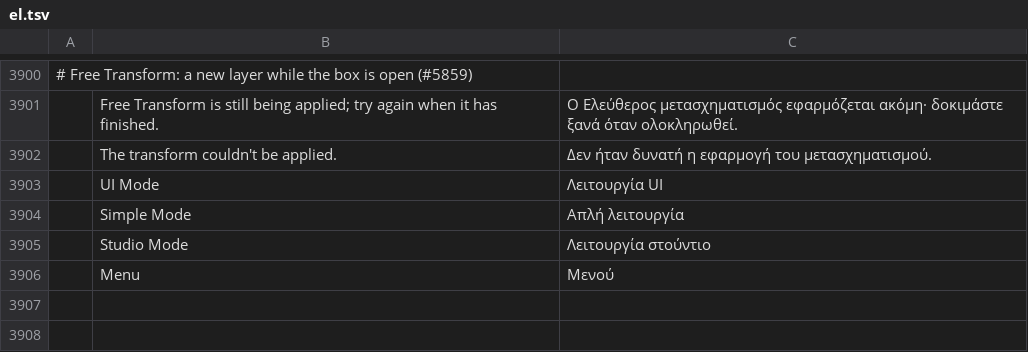
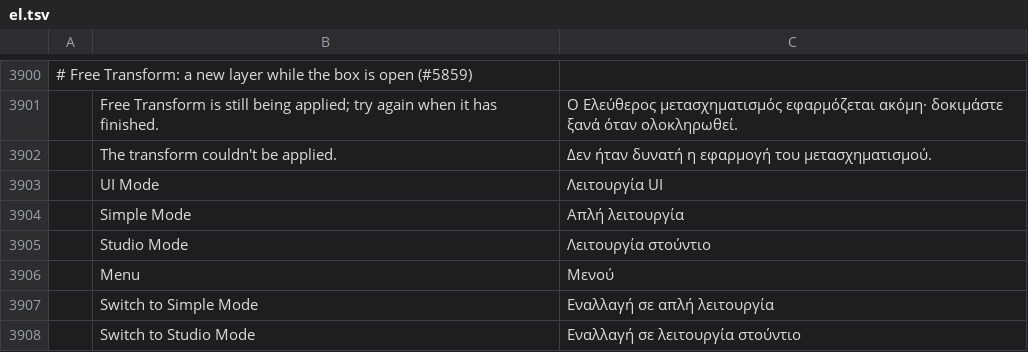
Before and after one commit to AkSinghSidhu/photocraft-android, a TSV file: crates/ui-egui/src/i18n/el.tsv, drawn as a sheet; only a part is shown, gaps mark what is left out; the diff names each change by its address in the sheet, - before the commit and + after, or states it on an @@ line.

Commit message:
Touch: the toolbar's Screen Mode slot switches into Simple Mode
On touch platforms (Android tablets, via the new Services::touch the
Android app sets) the Pro toolbar's bottom Screen Mode slot becomes the
entry into Simple Mode; desktop keeps Photoshop's Screen Mode slot with
its click-to-cycle and long-press mode list unchanged (the new test runs
with touch off in the same slot, and a touch run asserts the switch and
an undisturbed screen mode).

i18n: Switch to Simple Mode / Switch to Studio Mode in all 20 complete
catalogs (the former is a new counted source key). README: Simple Mode
section with what shipped today and the to-do list for the next pass.

```diff
--- a/crates/ui-egui/src/i18n/el.tsv
+++ b/crates/ui-egui/src/i18n/el.tsv
+row 3907:  | Switch to Simple Mode | Εναλλαγή σε απλή λειτουργία
+row 3908:  | Switch to Studio Mode | Εναλλαγή σε λειτουργία στούντιο
```
Also changed, not shown: crates/ui-egui/src/i18n/ja.tsv, crates/ui-egui/src/i18n/nl.tsv, 21 other files.
